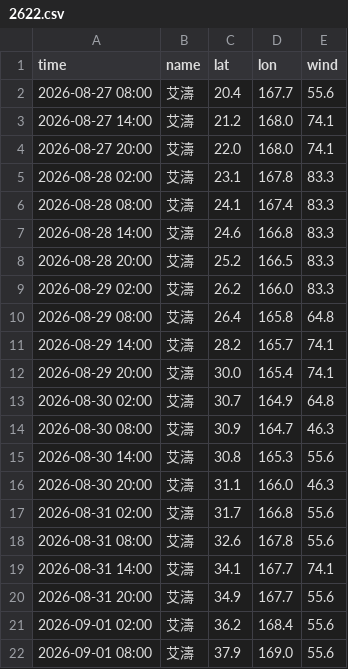
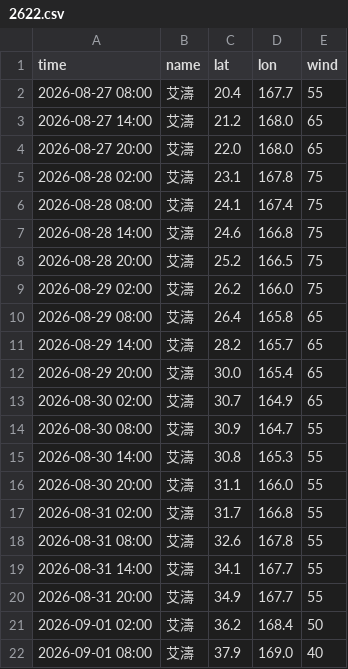
Before and after one commit to macaosso/MSSO, a CSV file: TCdata/pastTC/2026/2622.csv, drawn as a sheet.

Commit message:
Update 2622.csv

```diff
--- a/TCdata/pastTC/2026/2622.csv
+++ b/TCdata/pastTC/2026/2622.csv
@@ -1,22 +1,22 @@
 time,name,lat,lon,wind
-2026-08-27 08:00,艾濤,20.4,167.7,55.6
-2026-08-27 14:00,艾濤,21.2,168.0,74.1
-2026-08-27 20:00,艾濤,22.0,168.0,74.1
-2026-08-28 02:00,艾濤,23.1,167.8,83.3
-2026-08-28 08:00,艾濤,24.1,167.4,83.3
-2026-08-28 14:00,艾濤,24.6,166.8,83.3
-2026-08-28 20:00,艾濤,25.2,166.5,83.3
-2026-08-29 02:00,艾濤,26.2,166.0,83.3
-2026-08-29 08:00,艾濤,26.4,165.8,64.8
-2026-08-29 14:00,艾濤,28.2,165.7,74.1
-2026-08-29 20:00,艾濤,30.0,165.4,74.1
-2026-08-30 02:00,艾濤,30.7,164.9,64.8
-2026-08-30 08:00,艾濤,30.9,164.7,46.3
-2026-08-30 14:00,艾濤,30.8,165.3,55.6
-2026-08-30 20:00,艾濤,31.1,166.0,46.3
-2026-08-31 02:00,艾濤,31.7,166.8,55.6
-2026-08-31 08:00,艾濤,32.6,167.8,55.6
-2026-08-31 14:00,艾濤,34.1,167.7,74.1
-2026-08-31 20:00,艾濤,34.9,167.7,55.6
-2026-09-01 02:00,艾濤,36.2,168.4,55.6
-2026-09-01 08:00,艾濤,37.9,169.0,55.6
+2026-08-27 08:00,艾濤,20.4,167.7,55
+2026-08-27 14:00,艾濤,21.2,168.0,65
+2026-08-27 20:00,艾濤,22.0,168.0,65
+2026-08-28 02:00,艾濤,23.1,167.8,75
+2026-08-28 08:00,艾濤,24.1,167.4,75
+2026-08-28 14:00,艾濤,24.6,166.8,75
+2026-08-28 20:00,艾濤,25.2,166.5,75
+2026-08-29 02:00,艾濤,26.2,166.0,75
+2026-08-29 08:00,艾濤,26.4,165.8,65
+2026-08-29 14:00,艾濤,28.2,165.7,65
+2026-08-29 20:00,艾濤,30.0,165.4,65
+2026-08-30 02:00,艾濤,30.7,164.9,65
+2026-08-30 08:00,艾濤,30.9,164.7,55
+2026-08-30 14:00,艾濤,30.8,165.3,55
+2026-08-30 20:00,艾濤,31.1,166.0,55
+2026-08-31 02:00,艾濤,31.7,166.8,55
+2026-08-31 08:00,艾濤,32.6,167.8,55
+2026-08-31 14:00,艾濤,34.1,167.7,55
+2026-08-31 20:00,艾濤,34.9,167.7,55
+2026-09-01 02:00,艾濤,36.2,168.4,50
+2026-09-01 08:00,艾濤,37.9,169.0,40
```
